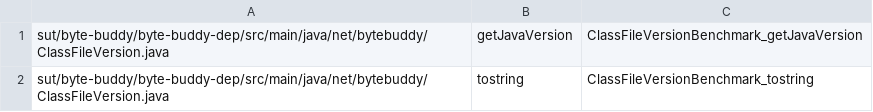
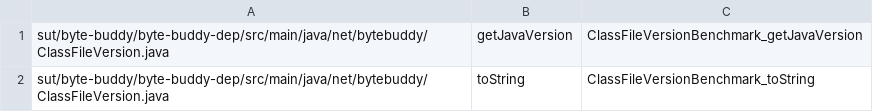
Before and after one commit to Abdel505/SmellBenchPipeline, a CSV file: data/coverage-matrix.csv, drawn as a sheet.

```diff
--- a/data/coverage-matrix.csv
+++ b/data/coverage-matrix.csv
@@ -1,2 +1,2 @@
 sut/byte-buddy/byte-buddy-dep/src/main/java/net/bytebuddy/ClassFileVersion.java|getJavaVersion|ClassFileVersionBenchmark_getJavaVersion|
-sut/byte-buddy/byte-buddy-dep/src/main/java/net/bytebuddy/ClassFileVersion.java|tostring|ClassFileVersionBenchmark_tostring|
+sut/byte-buddy/byte-buddy-dep/src/main/java/net/bytebuddy/ClassFileVersion.java|toString|ClassFileVersionBenchmark_toString|
```
Also changed, not shown: 13 other files.
